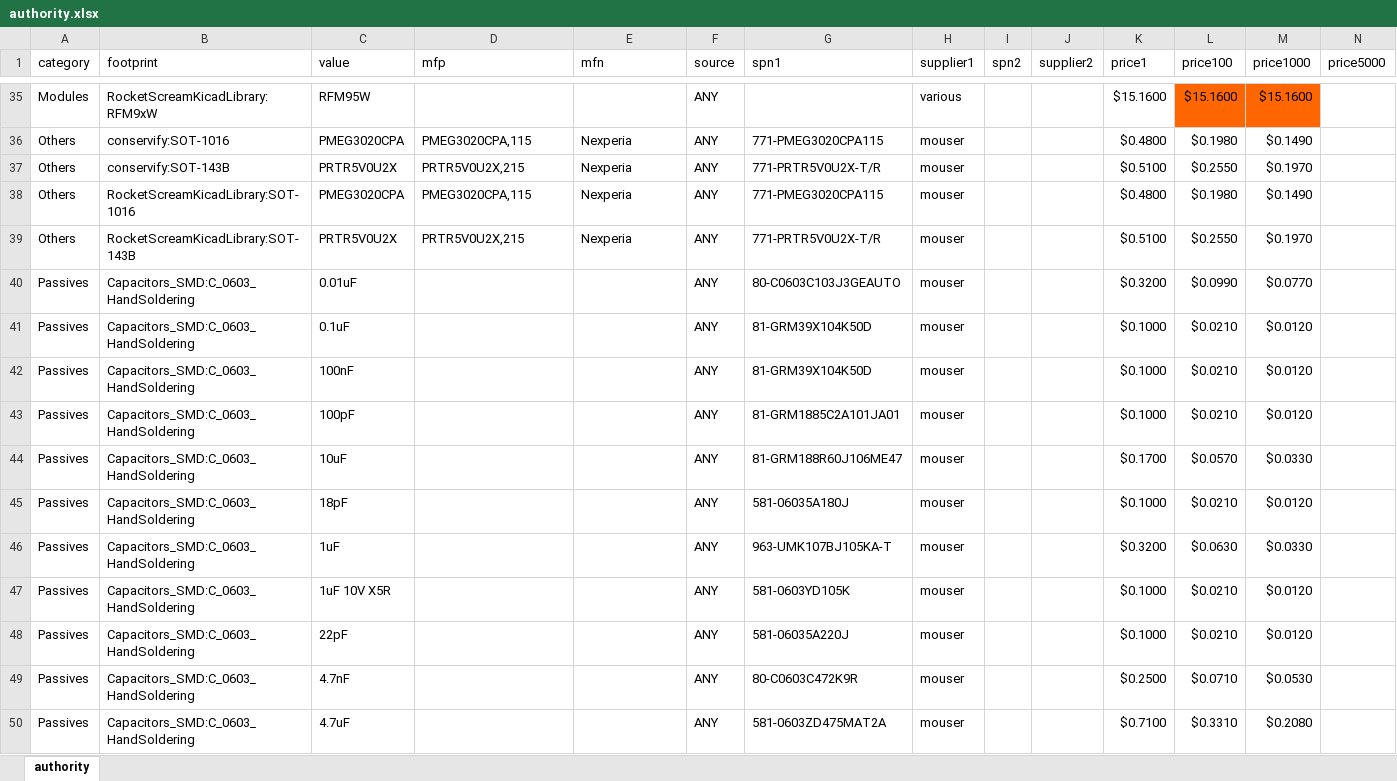
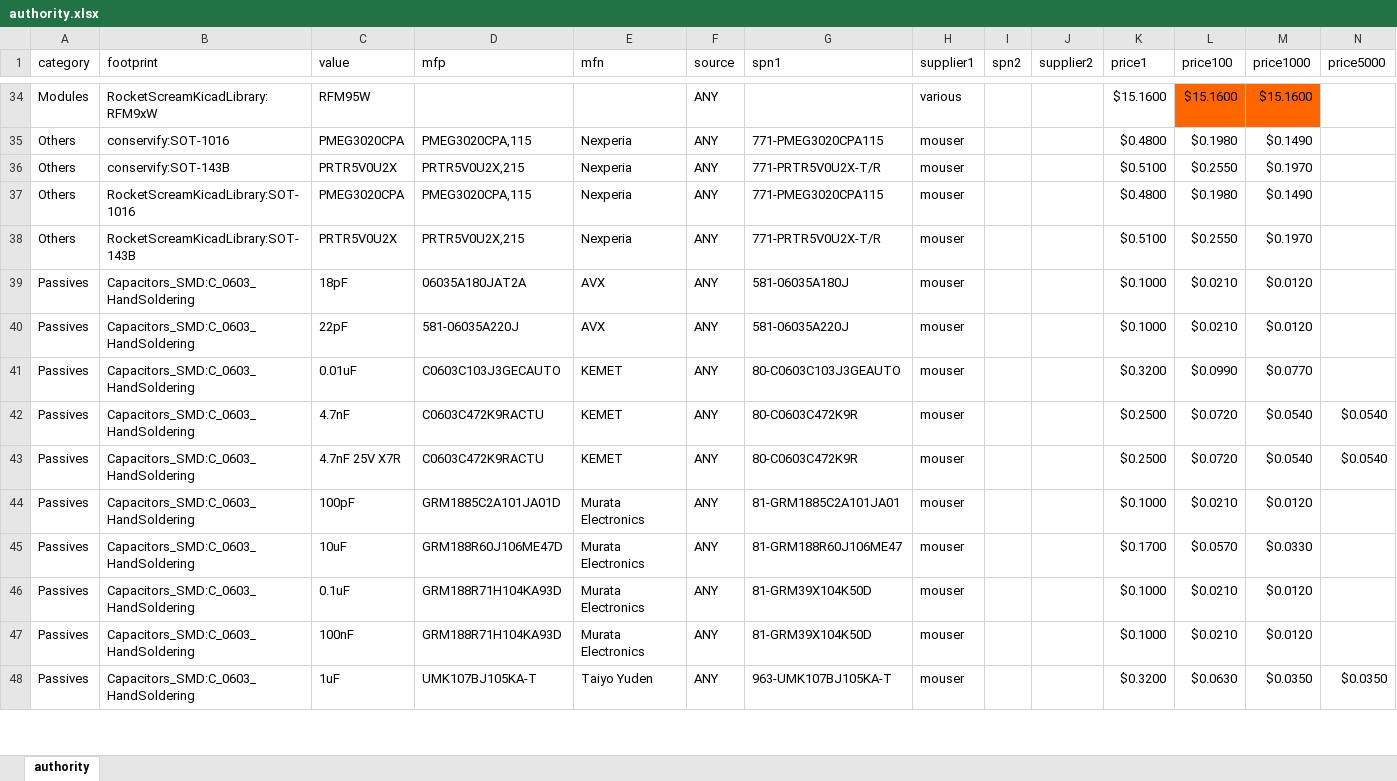
Before and after one commit to Conservify/kicad, an Excel workbook: tools/authority.xlsx, sheet authority, drawn as a sheet; only a part is shown, gaps mark what is left out; values as stored, in another font and other column widths than the file's, no borders; removed rows and columns are numbered as before the commit, all else as after; the diff covers the shown part only; the diff names each change by its address in the sheet, - before the commit and + after, or states it on an @@ line.

Commit message:
Updating some parts and prices.

```diff
--- a/tools/authority.xlsx (sheet authority)
+++ b/tools/authority.xlsx (sheet authority)
-row 40: Passives | Capacitors_SMD:C_0603_HandSoldering | 0.01uF |  |  | ANY | 80-C0603C103J3GEAUTO | mouser |  |  | $0.3200 | $0.0990 | $0.0770
-C39 (value): 0.1uF
+C39 (value): 18pF
-D39 (mfp): (empty)
+D39 (mfp): 06035A180JAT2A
-E39:E40 (mfn): (empty)
+E39:E40 (mfn): AVX
-G39 (spn1): 81-GRM39X104K50D
+G39 (spn1): 581-06035A180J
-C40 (value): 100nF
+C40 (value): 22pF
-D40 (mfp): (empty)
+D40 (mfp): 581-06035A220J
-G40 (spn1): 81-GRM39X104K50D
+G40 (spn1): 581-06035A220J
+row 41: Passives | Capacitors_SMD:C_0603_HandSoldering | 0.01uF | C0603C103J3GECAUTO | KEMET | ANY | 80-C0603C103J3GEAUTO | mouser |  |  | $0.3200 | $0.0990 | $0.0770
+row 42: Passives | Capacitors_SMD:C_0603_HandSoldering | 4.7nF | C0603C472K9RACTU | KEMET | ANY | 80-C0603C472K9R | mouser |  |  | $0.2500 | $0.0720 | $0.0540 | $0.0540
+row 43: Passives | Capacitors_SMD:C_0603_HandSoldering | 4.7nF 25V X7R | C0603C472K9RACTU | KEMET | ANY | 80-C0603C472K9R | mouser |  |  | $0.2500 | $0.0720 | $0.0540 | $0.0540
-D44 (mfp): (empty)
+D44 (mfp): GRM1885C2A101JA01D
-E44:E46 (mfn): (empty)
+E44:E46 (mfn): Murata Electronics
-D45 (mfp): (empty)
+D45 (mfp): GRM188R60J106ME47D
-C46 (value): 18pF
+C46 (value): 0.1uF
-D46 (mfp): (empty)
+D46 (mfp): GRM188R71H104KA93D
-G46 (spn1): 581-06035A180J
+G46 (spn1): 81-GRM39X104K50D
-row 46: Passives | Capacitors_SMD:C_0603_HandSoldering | 1uF |  |  | ANY | 963-UMK107BJ105KA-T | mouser |  |  | $0.3200 | $0.0630 | $0.0330
-C47 (value): 1uF 10V X5R
+C47 (value): 100nF
-D47 (mfp): (empty)
+D47 (mfp): GRM188R71H104KA93D
-E47 (mfn): (empty)
+E47 (mfn): Murata Electronics
-G47 (spn1): 581-0603YD105K
+G47 (spn1): 81-GRM39X104K50D
-row 48: Passives | Capacitors_SMD:C_0603_HandSoldering | 22pF |  |  | ANY | 581-06035A220J | mouser |  |  | $0.1000 | $0.0210 | $0.0120
-row 49: Passives | Capacitors_SMD:C_0603_HandSoldering | 4.7nF |  |  | ANY | 80-C0603C472K9R | mouser |  |  | $0.2500 | $0.0710 | $0.0530
-C48 (value): 4.7uF
+C48 (value): 1uF
-D48 (mfp): (empty)
+D48 (mfp): UMK107BJ105KA-T
-E48 (mfn): (empty)
+E48 (mfn): Taiyo Yuden
-G48 (spn1): 581-0603ZD475MAT2A
+G48 (spn1): 963-UMK107BJ105KA-T
-K48 (price1): $0.7100
+K48 (price1): $0.3200
-L48 (price100): $0.3310
+L48 (price100): $0.0630
-M48 (price1000): $0.2080
+M48 (price1000): $0.0350
-N48 (price5000): (empty)
+N48 (price5000): $0.0350
```
Also changed, not shown: 22 added rows, 21 removed rows, 20 moved rows and 152 edited cells elsewhere in this sheet.
